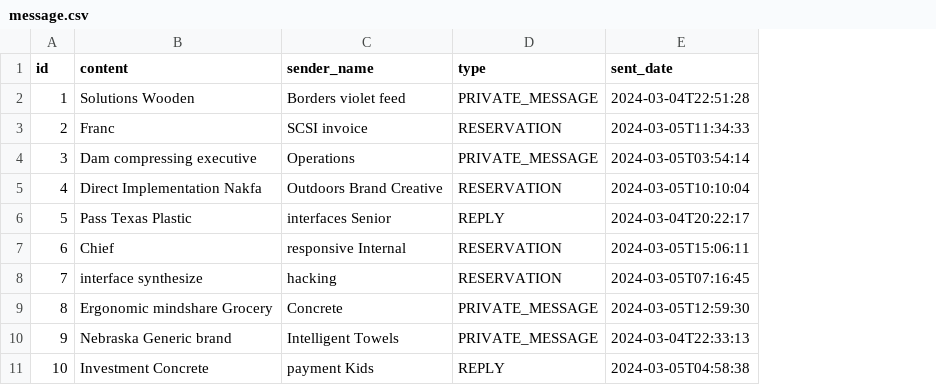
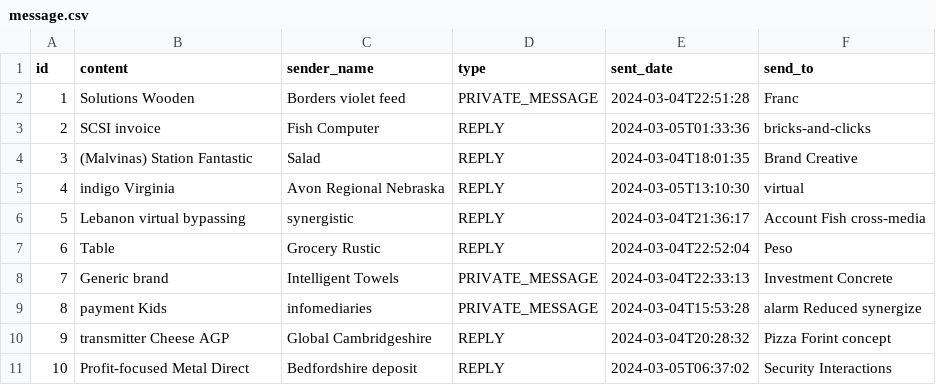
Before and after one commit to Harry-zhy/web_gitlab, a CSV file: src/main/resources/config/liquibase/fake-data/message.csv, drawn as a sheet; the diff names each change by its address in the sheet, - before the commit and + after, or states it on an @@ line.

Commit message:
change oneToOne relation and add attributes in Notification and Message

```diff
--- a/src/main/resources/config/liquibase/fake-data/message.csv
+++ b/src/main/resources/config/liquibase/fake-data/message.csv
+column F (send_to), rows 2-11: Franc | bricks-and-clicks | Brand Creative | virtual | Account Fish cross-media | Peso | Investment Concrete | alarm Reduced synergize | Pizza Forint concept | Security Interactions
-B3 (content): Franc
+B3 (content): SCSI invoice
-C3 (sender_name): SCSI invoice
+C3 (sender_name): Fish Computer
-D3 (type): RESERVATION
+D3 (type): REPLY
-E3 (sent_date): 2024-03-05T11:34:33
+E3 (sent_date): 2024-03-05T01:33:36
-B4 (content): Dam compressing executive
+B4 (content): (Malvinas) Station Fantastic
-C4 (sender_name): Operations
+C4 (sender_name): Salad
-D4 (type): PRIVATE_MESSAGE
+D4 (type): REPLY
-E4 (sent_date): 2024-03-05T03:54:14
+E4 (sent_date): 2024-03-04T18:01:35
-B5 (content): Direct Implementation Nakfa
+B5 (content): indigo Virginia
-C5 (sender_name): Outdoors Brand Creative
+C5 (sender_name): Avon Regional Nebraska
-D5 (type): RESERVATION
+D5 (type): REPLY
-E5 (sent_date): 2024-03-05T10:10:04
+E5 (sent_date): 2024-03-05T13:10:30
-B6 (content): Pass Texas Plastic
+B6 (content): Lebanon virtual bypassing
-C6 (sender_name): interfaces Senior
+C6 (sender_name): synergistic
-E6 (sent_date): 2024-03-04T20:22:17
+E6 (sent_date): 2024-03-04T21:36:17
-B7 (content): Chief
+B7 (content): Table
-C7 (sender_name): responsive Internal
+C7 (sender_name): Grocery Rustic
-D7 (type): RESERVATION
+D7 (type): REPLY
-E7 (sent_date): 2024-03-05T15:06:11
+E7 (sent_date): 2024-03-04T22:52:04
-B8 (content): interface synthesize
+B8 (content): Generic brand
-C8 (sender_name): hacking
+C8 (sender_name): Intelligent Towels
-D8 (type): RESERVATION
+D8 (type): PRIVATE_MESSAGE
-E8 (sent_date): 2024-03-05T07:16:45
+E8 (sent_date): 2024-03-04T22:33:13
-B9 (content): Ergonomic mindshare Grocery
+B9 (content): payment Kids
-C9 (sender_name): Concrete
+C9 (sender_name): infomediaries
-E9 (sent_date): 2024-03-05T12:59:30
+E9 (sent_date): 2024-03-04T15:53:28
-B10 (content): Nebraska Generic brand
+B10 (content): transmitter Cheese AGP
-C10 (sender_name): Intelligent Towels
+C10 (sender_name): Global Cambridgeshire
-D10 (type): PRIVATE_MESSAGE
+D10 (type): REPLY
-E10 (sent_date): 2024-03-04T22:33:13
+E10 (sent_date): 2024-03-04T20:28:32
-B11 (content): Investment Concrete
+B11 (content): Profit-focused Metal Direct
-C11 (sender_name): payment Kids
+C11 (sender_name): Bedfordshire deposit
-E11 (sent_date): 2024-03-05T04:58:38
+E11 (sent_date): 2024-03-05T06:37:02
```
Also changed, not shown: 26 other files.
